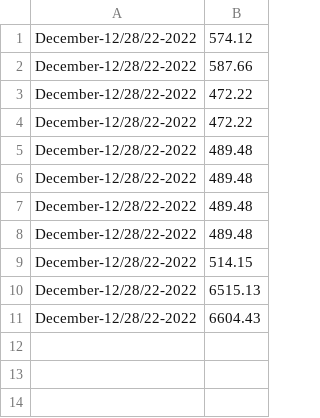
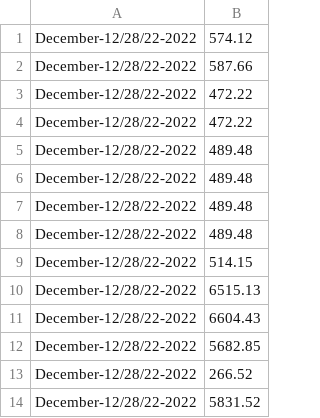
Before and after one commit to ivanesmexicano/randomcodes, a CSV file: prices.csv, drawn as a sheet.

```diff
--- a/prices.csv
+++ b/prices.csv
@@ -11 +11,4 @@ December-12/28/22-2022,6515.13
 December-12/28/22-2022,6604.43
+December-12/28/22-2022,5682.85
+December-12/28/22-2022,266.52
+December-12/28/22-2022,5831.52
```
Also changed, not shown: 7 other files.
